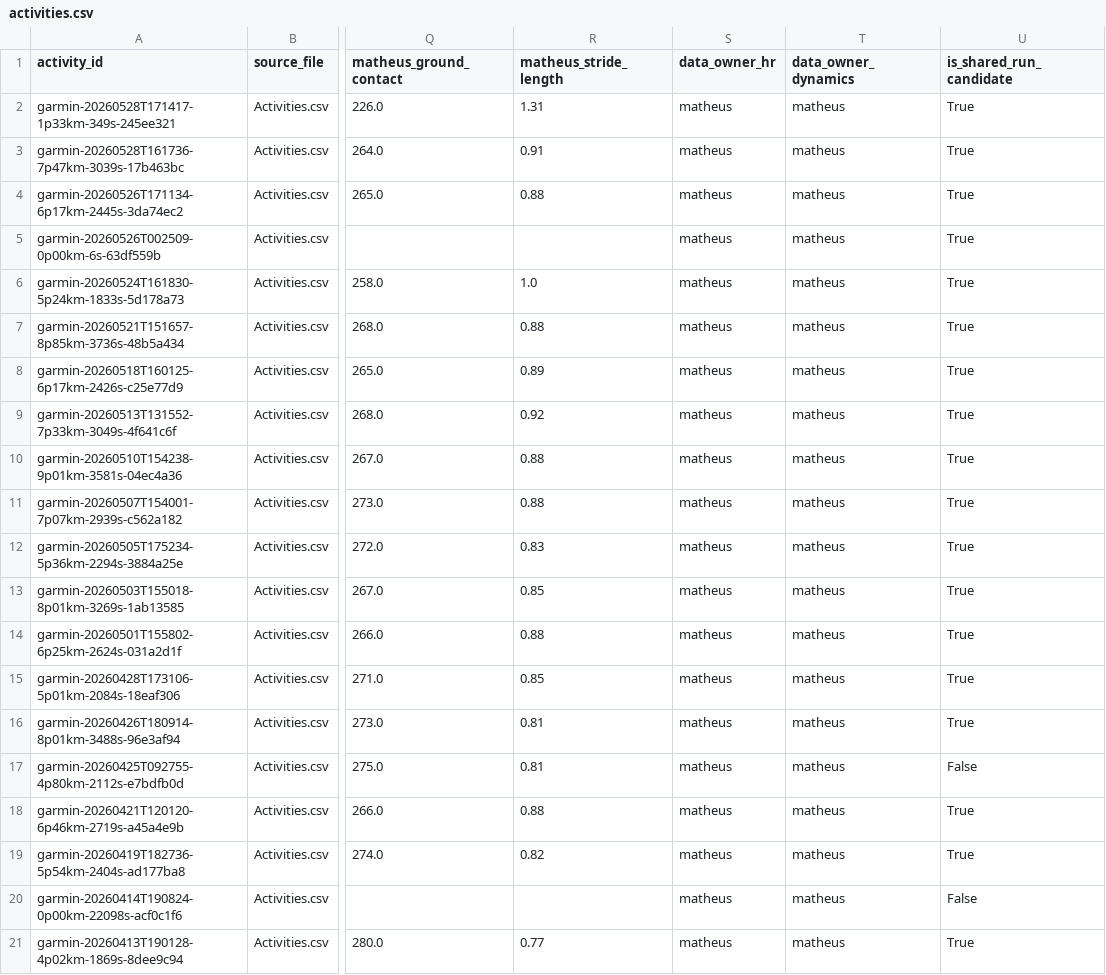
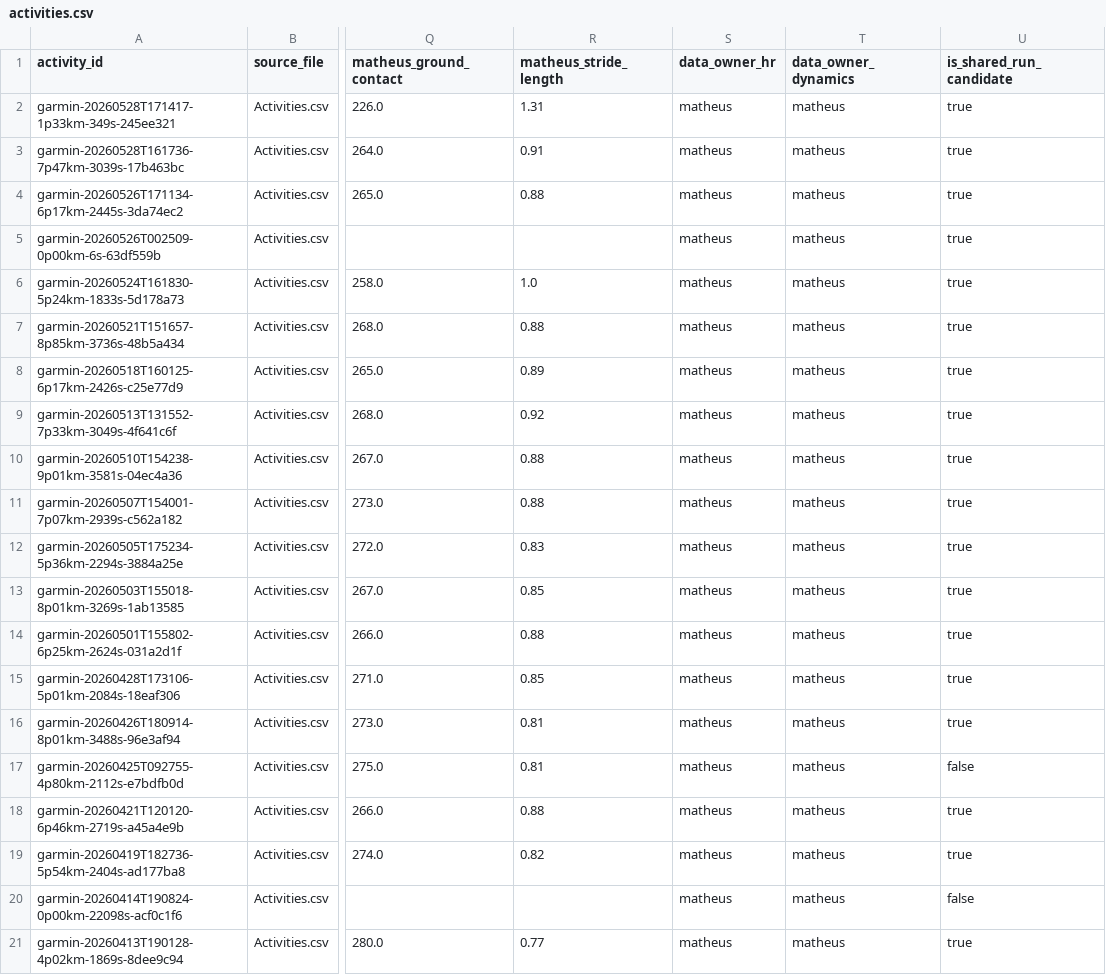
Before and after one commit to matheusmaais/runnercoach, a CSV file: data/processed/activities.csv, drawn as a sheet; only a part is shown, gaps mark what is left out; the diff names each change by its address in the sheet, - before the commit and + after, or states it on an @@ line.

```diff
--- a/data/processed/activities.csv
+++ b/data/processed/activities.csv
-U2:U16 (is_shared_run_candidate): True
+U2:U16 (is_shared_run_candidate): true
-U17 (is_shared_run_candidate): False
+U17 (is_shared_run_candidate): false
-U18:U19 (is_shared_run_candidate): True
+U18:U19 (is_shared_run_candidate): true
-U20 (is_shared_run_candidate): False
+U20 (is_shared_run_candidate): false
-U21 (is_shared_run_candidate): True
+U21 (is_shared_run_candidate): true
```
Also changed, not shown: data/processed/decisions.csv, data/processed/science_refs.csv, 5 other files.
